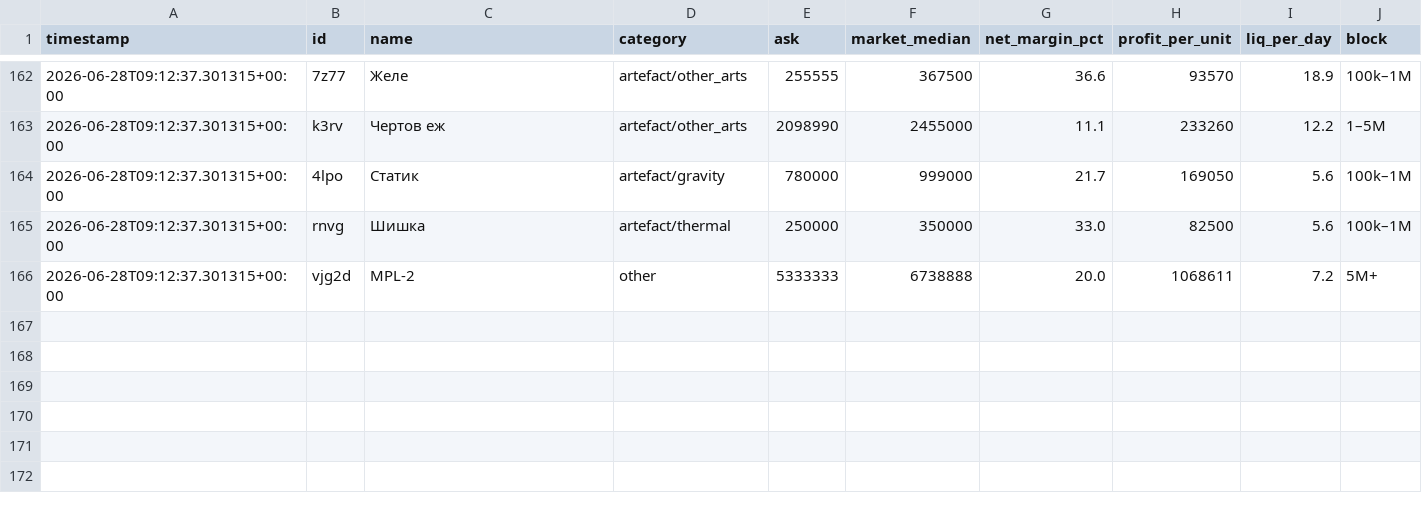
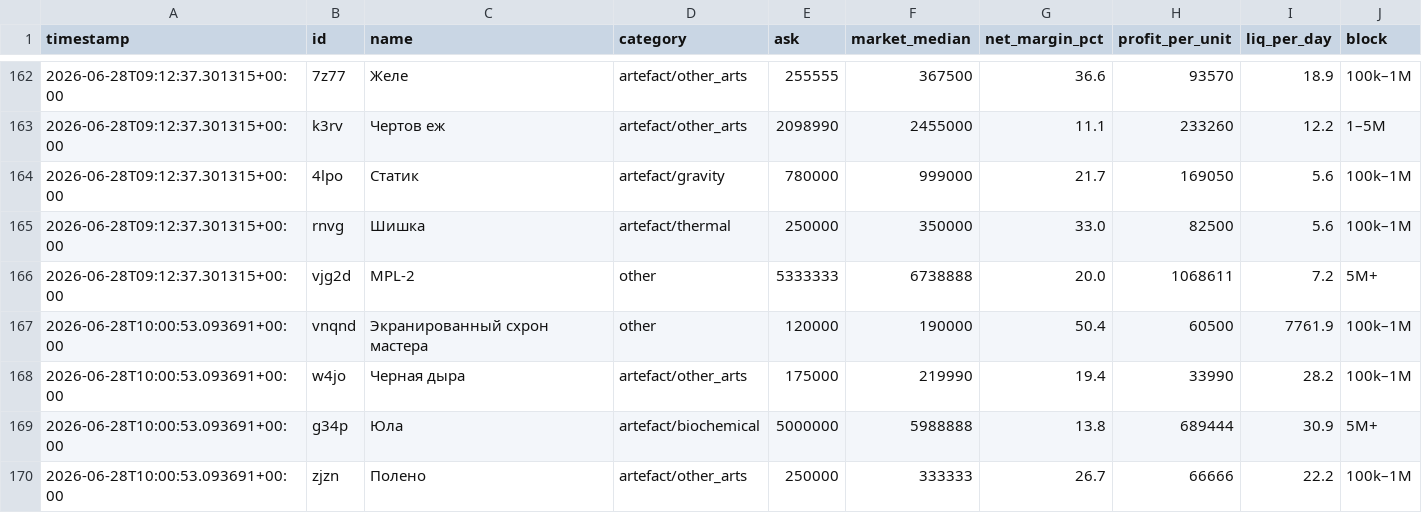
Before and after one commit to gromkyi/sz-deal-bot, a CSV file: deals_log.csv, drawn as a sheet; only a part is shown, gaps mark what is left out; the diff names each change by its address in the sheet, - before the commit and + after, or states it on an @@ line.

```diff
--- a/deals_log.csv
+++ b/deals_log.csv
+row 167: 2026-06-28T10:00:53.093691+00:00 | vnqnd | Экранированный схрон мастера | other | 120000 | 190000 | 50.4 | 60500 | 7761.9 | 100k–1M
+row 168: 2026-06-28T10:00:53.093691+00:00 | w4jo | Черная дыра | artefact/other_arts | 175000 | 219990 | 19.4 | 33990 | 28.2 | 100k–1M
+row 169: 2026-06-28T10:00:53.093691+00:00 | g34p | Юла | artefact/biochemical | 5000000 | 5988888 | 13.8 | 689444 | 30.9 | 5M+
+row 170: 2026-06-28T10:00:53.093691+00:00 | zjzn | Полено | artefact/other_arts | 250000 | 333333 | 26.7 | 66666 | 22.2 | 100k–1M
```
Also changed, not shown: 1 other file.
